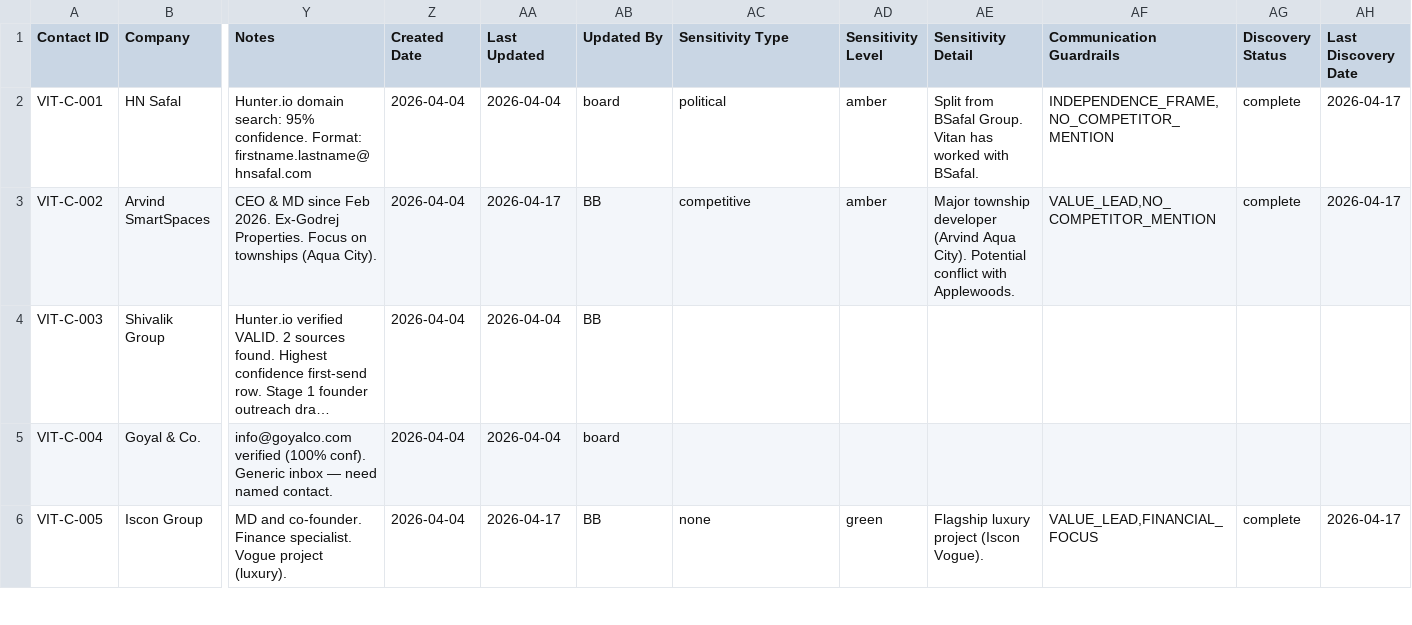
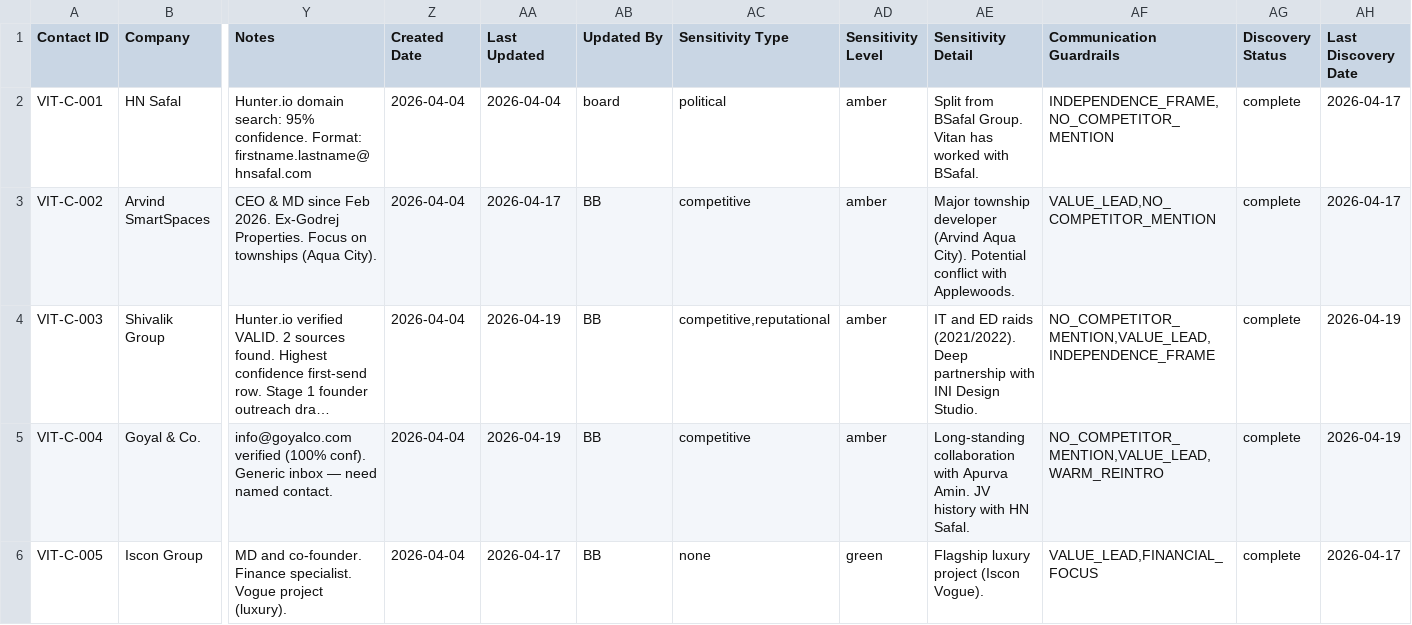
Before and after one commit to JagPat/Vitan-BrandBuilding, a CSV file: Business development/shared-workspace/contacts-master.csv, drawn as a sheet; only a part is shown, gaps mark what is left out; long unchanged cells end in …; the diff covers the shown part only; the diff names each change by its address in the sheet, - before the commit and + after, or states it on an @@ line.

Commit message:
BB: Full Discovery for Shivalik and Goyal & Co [VITA-686]
- Completed full discovery and classification for VIT-C-003, 004.
- Back-filled discovery status for flexible workspace contacts (VIT-C-006, 007, 008).
- Updated sensitivity-protocol.md with COMPETITOR_LOCK-IN pattern.
- Created prospect briefs for Shivalik and Goyal.

Co-Authored-By: Paperclip <noreply@paperclip.ing>

```diff
--- a/Business development/shared-workspace/contacts-master.csv
+++ b/Business development/shared-workspace/contacts-master.csv
-AA4:AA5 (Last Updated): 2026-04-04
+AA4:AA5 (Last Updated): 2026-04-19
-AC4 (Sensitivity Type): (empty)
+AC4 (Sensitivity Type): competitive,reputational
-AD4:AD5 (Sensitivity Level): (empty)
+AD4:AD5 (Sensitivity Level): amber
-AE4 (Sensitivity Detail): (empty)
+AE4 (Sensitivity Detail): IT and ED raids (2021/2022). Deep partnership with INI Design Studio.
-AF4 (Communication Guardrails): (empty)
+AF4 (Communication Guardrails): NO_COMPETITOR_MENTION,VALUE_LEAD,INDEPENDENCE_FRAME
-AG4:AG5 (Discovery Status): (empty)
+AG4:AG5 (Discovery Status): complete
-AH4:AH5 (Last Discovery Date): (empty)
+AH4:AH5 (Last Discovery Date): 2026-04-19
-AB5 (Updated By): board
+AB5 (Updated By): BB
-AC5 (Sensitivity Type): (empty)
+AC5 (Sensitivity Type): competitive
-AE5 (Sensitivity Detail): (empty)
+AE5 (Sensitivity Detail): Long-standing collaboration with Apurva Amin. JV history with HN Safal.
-AF5 (Communication Guardrails): (empty)
+AF5 (Communication Guardrails): NO_COMPETITOR_MENTION,VALUE_LEAD,WARM_REINTRO
```
Also changed, not shown: 15 edited cells elsewhere in this file, 5 other files.
